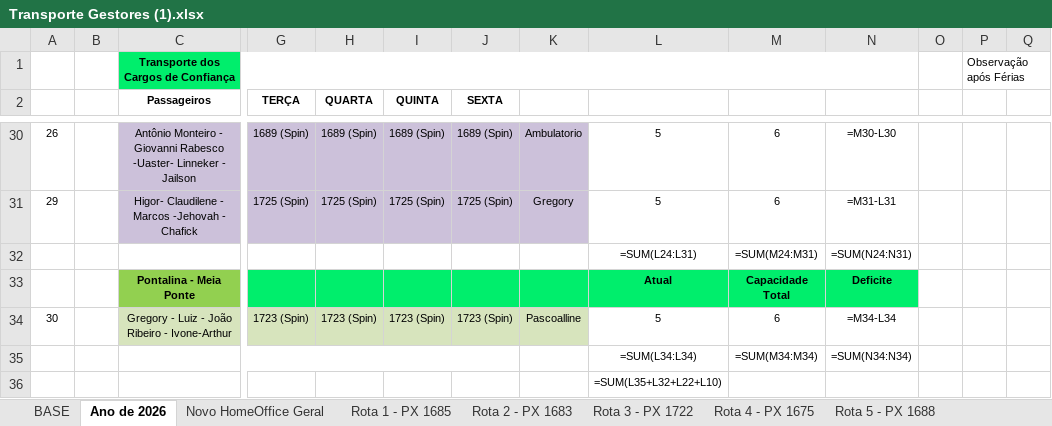
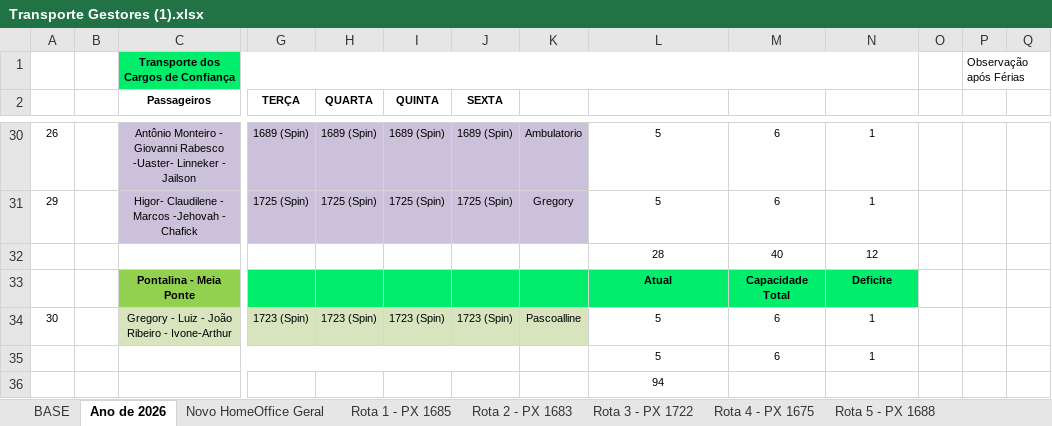
Before and after one commit to MatPLimaa/rot-goiasa, an Excel workbook: Transporte Gestores (1).xlsx, sheet Ano de 2026, drawn as a sheet; only a part is shown, gaps mark what is left out; values as stored, in another font and other column widths than the file's, no borders; formulas without a stored value are shown as written; removed rows and columns are numbered as before the commit, all else as after; rows hold the shown columns only; the diff covers the shown part only; the diff names each change by its address in the sheet, - before the commit and + after, or states it on an @@ line.

```diff
--- a/Transporte Gestores (1).xlsx (sheet Ano de 2026)
+++ b/Transporte Gestores (1).xlsx (sheet Ano de 2026)
-N30: =M30-L30
+N30: 1
-N31: =M31-L31
+N31: 1
-row 32:  |  |  |  |  |  |  |  | =SUM(L24:L31) | =SUM(M24:M31) | =SUM(N24:N31)
+row 32:  |  |  |  |  |  |  |  | 28 | 40 | 12
-N34: =M34-L34
+N34: 1
-row 35:  |  |  |  |  |  |  |  | =SUM(L34:L34) | =SUM(M34:M34) | =SUM(N34:N34)
+row 35:  |  |  |  |  |  |  |  | 5 | 6 | 1
-L36: =SUM(L35+L32+L22+L10)
+L36: 94
```
Also changed, not shown: 2 added rows, 2 removed rows and 22 edited cells elsewhere in this sheet, sheet Novo HomeOffice Geral, sheet Rota 4 - PX 1675, sheet Rota 6 Turno - PX 1719, sheet BASE, sheet Rota 3 - PX 1722, sheet Rota 5 - PX 1688, 2 more sheets, hidden cells.
